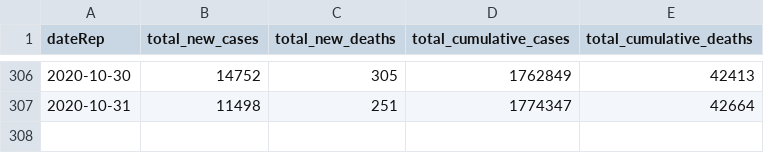
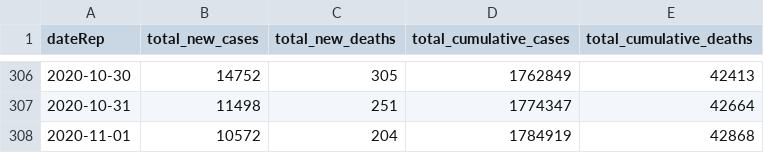
Before and after one commit to FinancialMarkets/latest_covid_africa_data, a CSV file: js_data/all_africa_data.csv, drawn as a sheet; only a part is shown, gaps mark what is left out.

Commit message:
updated all africa data

```diff
--- a/js_data/all_africa_data.csv
+++ b/js_data/all_africa_data.csv
@@ -307 +307,2 @@ dateRep,total_new_cases,total_new_deaths,total_cumulative_cases,total_cumulative
 2020-10-31,11498,251,1774347,42664
+2020-11-01,10572,204,1784919,42868
```
